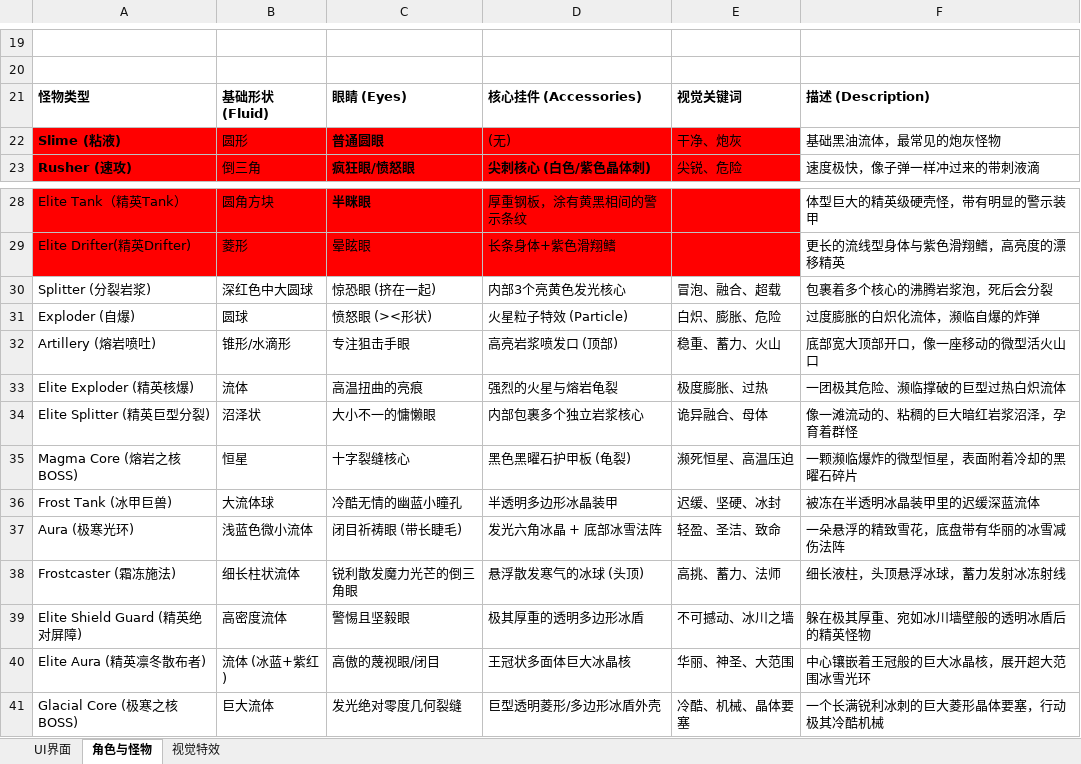
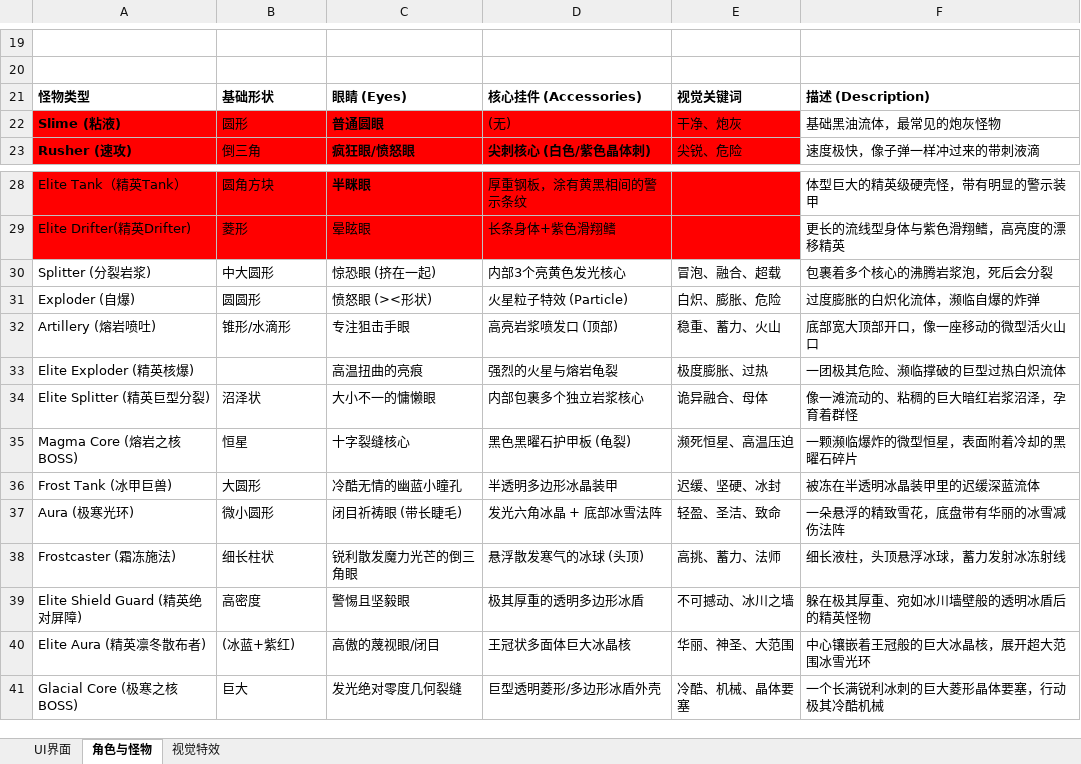
Before and after one commit to mengzhugame/GamePlanningDoc, an Excel workbook: 01_项目管理/02_光与朽项目/05_资产管理/美术资产清单.xlsx, sheet 角色与怪物, drawn as a sheet; only a part is shown, gaps mark what is left out; values as stored, in another font and other column widths than the file's, no borders; the diff names each change by its address in the sheet, - before the commit and + after, or states it on an @@ line.

Commit message:
Fix monster base shapes in art asset inventory - remove colors and fluid descriptions

```diff
--- a/01_项目管理/02_光与朽项目/05_资产管理/美术资产清单.xlsx (sheet 角色与怪物)
+++ b/01_项目管理/02_光与朽项目/05_资产管理/美术资产清单.xlsx (sheet 角色与怪物)
-B21: 基础形状 (Fluid)
+B21: 基础形状
-B30: 深红色中大圆球
+B30: 中大圆形
-B31: 圆球
+B31: 圆圆形
-B33: 流体
+B33: (empty)
-B36: 大流体球
+B36: 大圆形
-B37: 浅蓝色微小流体
+B37: 微小圆形
-B38: 细长柱状流体
+B38: 细长柱状
-B39: 高密度流体
+B39: 高密度
-B40: 流体 (冰蓝+紫红)
+B40: (冰蓝+紫红)
-B41: 巨大流体
+B41: 巨大
```
